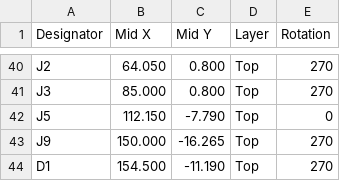
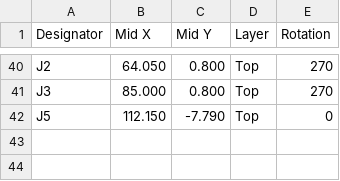
Before and after one commit to ToxSox/aes17_filter, a CSV file: hardware/fab/aes17-filter-cpl.csv, drawn as a sheet; only a part is shown, gaps mark what is left out; the diff names each change by its address in the sheet, - before the commit and + after, or states it on an @@ line.

```diff
--- a/hardware/fab/aes17-filter-cpl.csv
+++ b/hardware/fab/aes17-filter-cpl.csv
-row 43: J9 | 150.000 | -16.265 | Top | 270
-row 44: D1 | 154.500 | -11.190 | Top | 270
```
Also changed, not shown: hardware/fab/aes17-filter-bom.csv, hardware/fab/aes17-filter-parts.csv, 21 other files.
